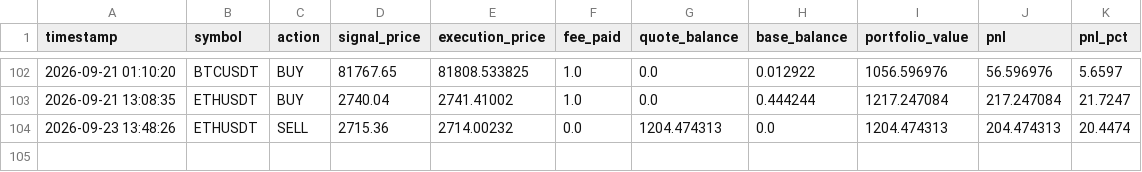
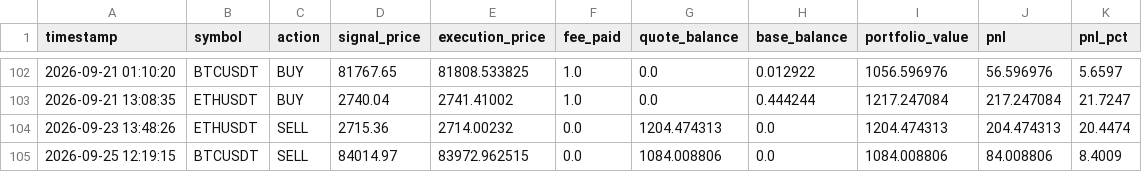
Before and after one commit to AnthonWinther/Trading_bot, a CSV file: trade_log.csv, drawn as a sheet; only a part is shown, gaps mark what is left out; the diff names each change by its address in the sheet, - before the commit and + after, or states it on an @@ line.

```diff
--- a/trade_log.csv
+++ b/trade_log.csv
+row 105: 2026-09-25 12:19:15 | BTCUSDT | SELL | 84014.97 | 83972.962515 | 0.0 | 1084.008806 | 0.0 | 1084.008806 | 84.008806 | 8.4009
```
Also changed, not shown: 2 other files.
